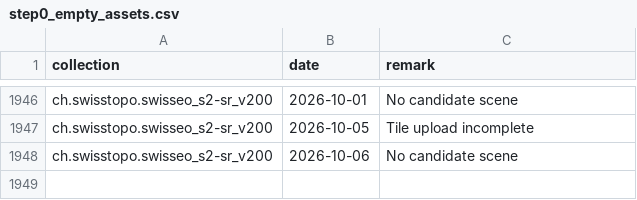
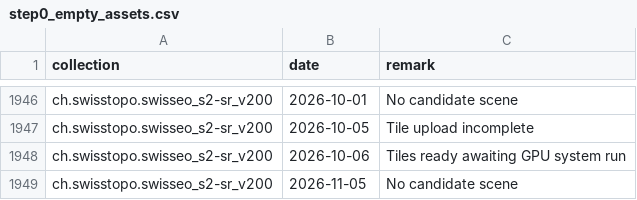
Before and after one commit to davidoesch/satromo-v2-personal, a CSV file: tools/step0_empty_assets.csv, drawn as a sheet; only a part is shown, gaps mark what is left out.

```diff
--- a/tools/step0_empty_assets.csv
+++ b/tools/step0_empty_assets.csv
@@ -1947,2 +1947,3 @@ ch.swisstopo.swisseo_s2-sr_v200,2026-10-01,No candidate scene
 ch.swisstopo.swisseo_s2-sr_v200,2026-10-05,Tile upload incomplete
-ch.swisstopo.swisseo_s2-sr_v200,2026-10-06,No candidate scene
+ch.swisstopo.swisseo_s2-sr_v200,2026-10-06,Tiles ready awaiting GPU system run
+ch.swisstopo.swisseo_s2-sr_v200,2026-11-05,No candidate scene
```
Also changed, not shown: tools/acquisitionplan.csv.
